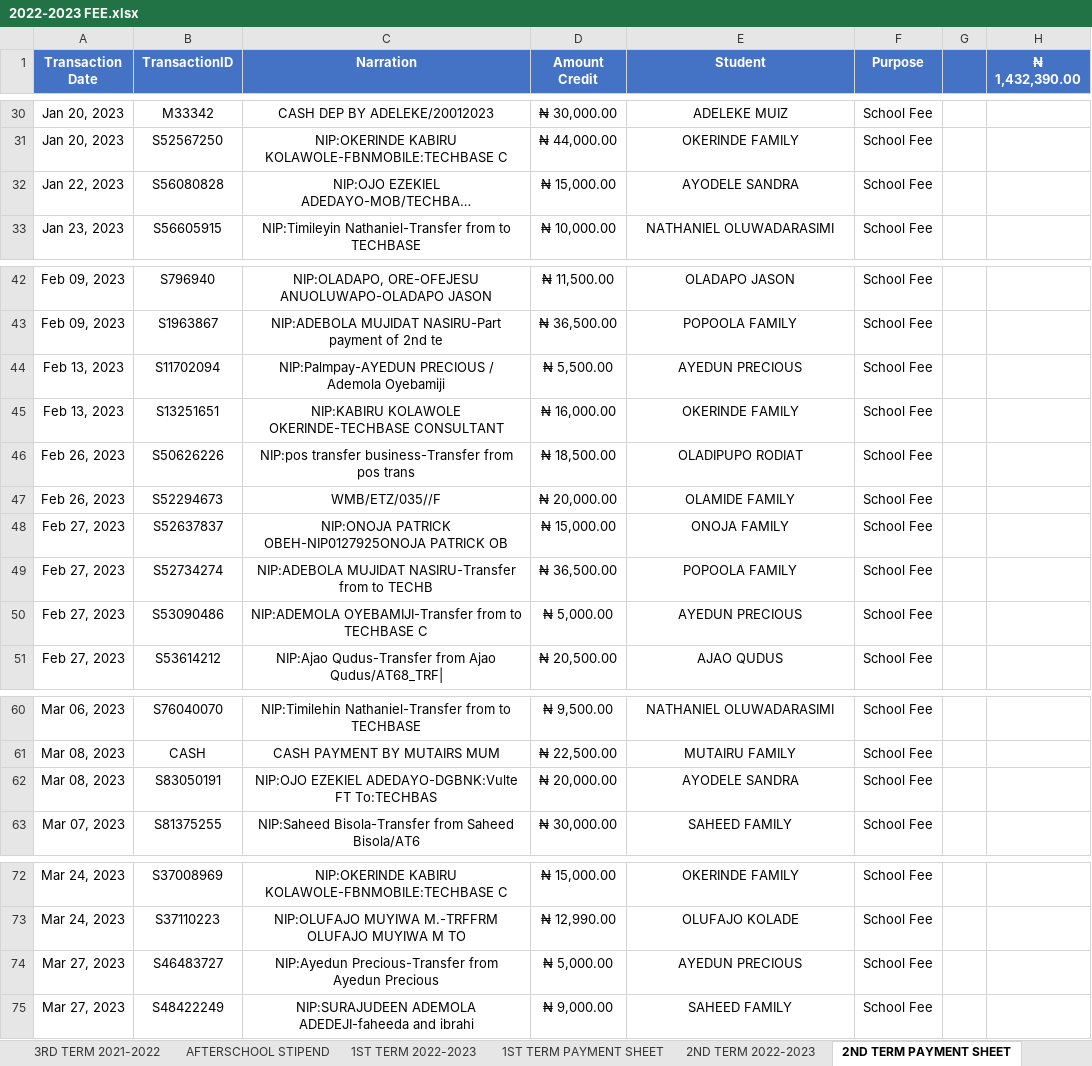
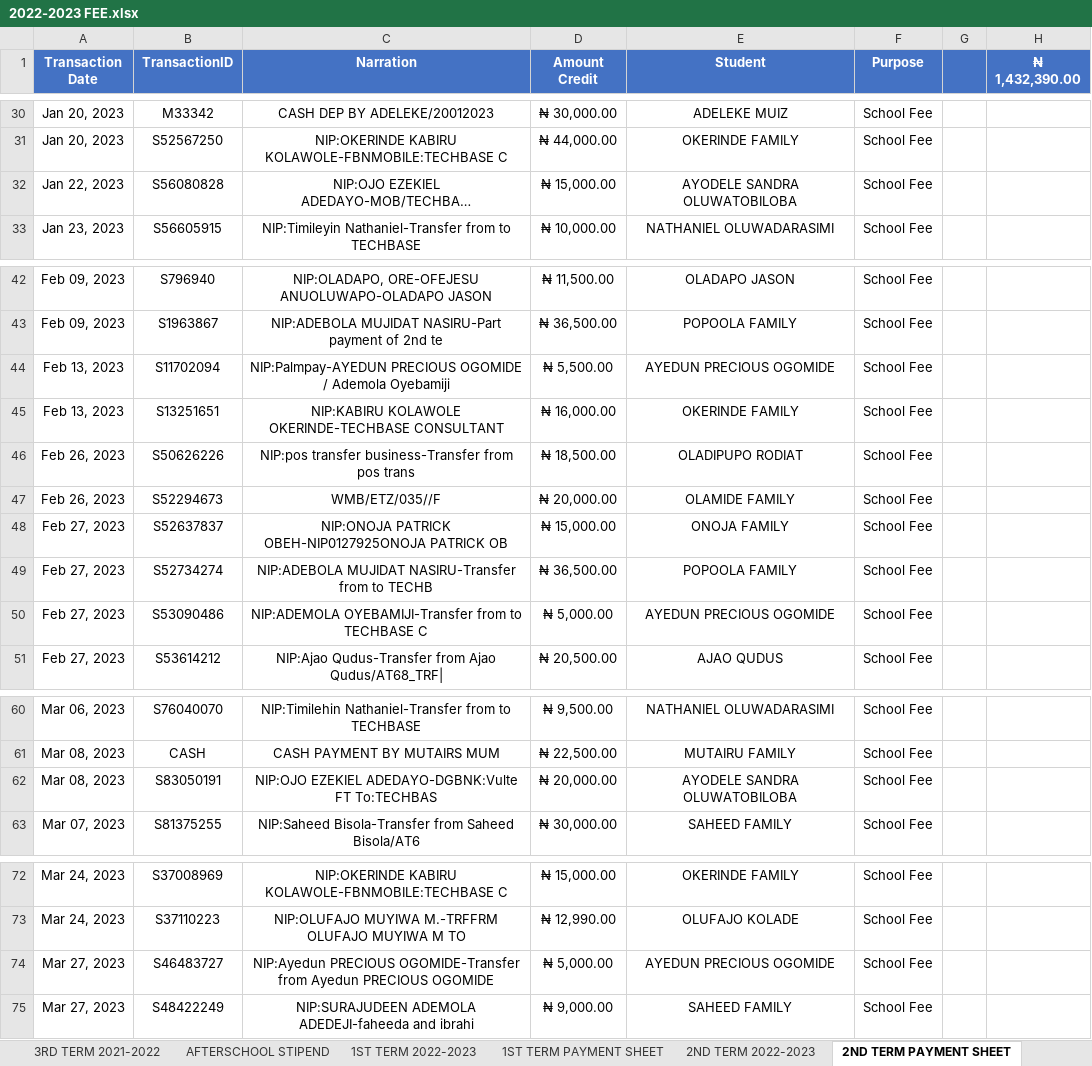
Before and after one commit to kbischool/kbis-records, an Excel workbook: source/2022-2023 FEE.xlsx, sheet 2ND TERM PAYMENT SHEET, drawn as a sheet; only a part is shown, gaps mark what is left out; long unchanged cells end in …; values as stored, in another font and other column widths than the file's, no borders; the diff names each change by its address in the sheet, - before the commit and + after, or states it on an @@ line.

```diff
--- a/source/2022-2023 FEE.xlsx (sheet 2ND TERM PAYMENT SHEET)
+++ b/source/2022-2023 FEE.xlsx (sheet 2ND TERM PAYMENT SHEET)
-E32 (Student): AYODELE SANDRA
+E32 (Student): AYODELE SANDRA OLUWATOBILOBA
-C44 (Narration): NIP:Palmpay-AYEDUN PRECIOUS / Ademola…
+C44 (Narration): NIP:Palmpay-AYEDUN PRECIOUS OGOMIDE / Ademola…
-E44 (Student): AYEDUN PRECIOUS
+E44 (Student): AYEDUN PRECIOUS OGOMIDE
-E50 (Student): AYEDUN PRECIOUS
+E50 (Student): AYEDUN PRECIOUS OGOMIDE
-E62 (Student): AYODELE SANDRA
+E62 (Student): AYODELE SANDRA OLUWATOBILOBA
-C74 (Narration): NIP:Ayedun Precious-Transfer from Ayedun Precious
+C74 (Narration): NIP:Ayedun PRECIOUS OGOMIDE-Transfer from Ayedun PRECIOUS OGOMIDE
-E74 (Student): AYEDUN PRECIOUS
+E74 (Student): AYEDUN PRECIOUS OGOMIDE
```
Also changed, not shown: sheet 2ND TERM 2021-2022, sheet 3RD TERM 2021-2022, sheet 1ST TERM 2022-2023, sheet 1ST TERM 2021-2022, sheet 2ND TERM 2022-2023, sheet 3RD TERM 2022-2023, 3 more sheets, formulas that keep their value, source/2023-2024 FEE.xlsx, source/2024-2025 FEE.xlsx, 4 other files.
